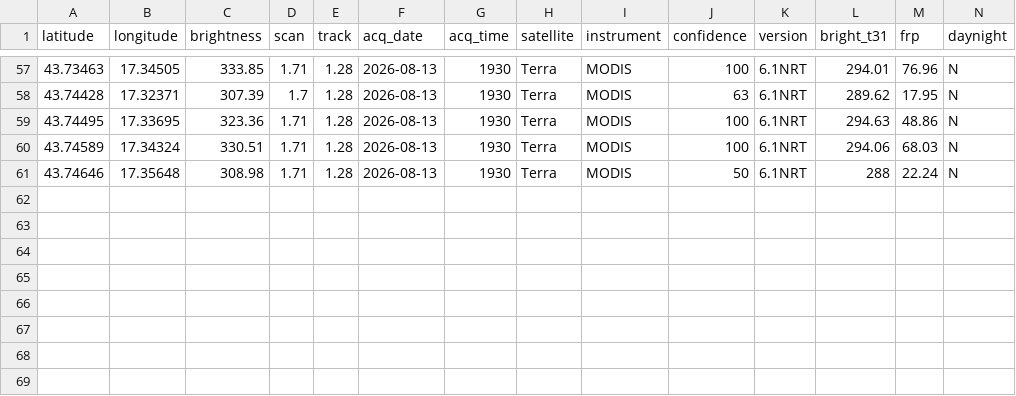
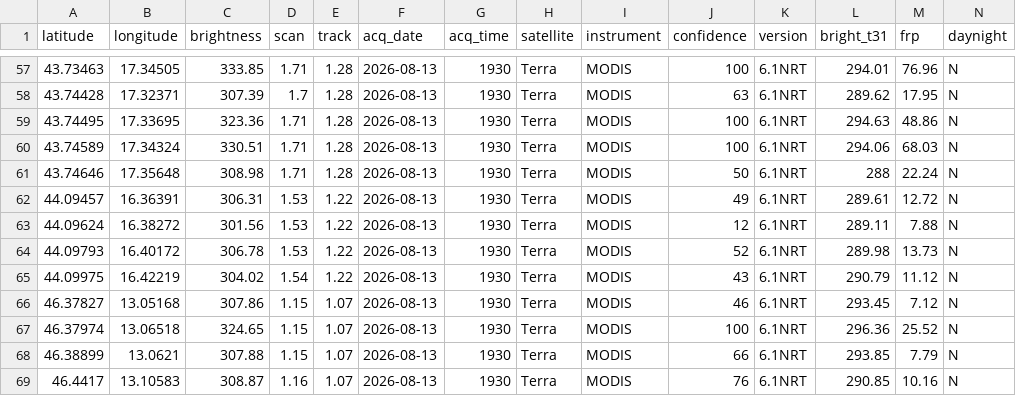
Before and after one commit to incendiboschivi-italia/monitoraggio-incendi-italia, a CSV file: dati.csv, drawn as a sheet; only a part is shown, gaps mark what is left out; the diff names each change by its address in the sheet, - before the commit and + after, or states it on an @@ line.

Commit message:
Aggiornati dati incendi satellitari

```diff
--- a/dati.csv
+++ b/dati.csv
+row 62: 44.09457 | 16.36391 | 306.31 | 1.53 | 1.22 | 2026-08-13 | 1930 | Terra | MODIS | 49 | 6.1NRT | 289.61 | 12.72 | N
+row 63: 44.09624 | 16.38272 | 301.56 | 1.53 | 1.22 | 2026-08-13 | 1930 | Terra | MODIS | 12 | 6.1NRT | 289.11 | 7.88 | N
+row 64: 44.09793 | 16.40172 | 306.78 | 1.53 | 1.22 | 2026-08-13 | 1930 | Terra | MODIS | 52 | 6.1NRT | 289.98 | 13.73 | N
+row 65: 44.09975 | 16.42219 | 304.02 | 1.54 | 1.22 | 2026-08-13 | 1930 | Terra | MODIS | 43 | 6.1NRT | 290.79 | 11.12 | N
+row 66: 46.37827 | 13.05168 | 307.86 | 1.15 | 1.07 | 2026-08-13 | 1930 | Terra | MODIS | 46 | 6.1NRT | 293.45 | 7.12 | N
+row 67: 46.37974 | 13.06518 | 324.65 | 1.15 | 1.07 | 2026-08-13 | 1930 | Terra | MODIS | 100 | 6.1NRT | 296.36 | 25.52 | N
+row 68: 46.38899 | 13.0621 | 307.88 | 1.15 | 1.07 | 2026-08-13 | 1930 | Terra | MODIS | 66 | 6.1NRT | 293.85 | 7.79 | N
+row 69: 46.4417 | 13.10583 | 308.87 | 1.16 | 1.07 | 2026-08-13 | 1930 | Terra | MODIS | 76 | 6.1NRT | 290.85 | 10.16 | N
```
Also changed, not shown: 1 other file.
